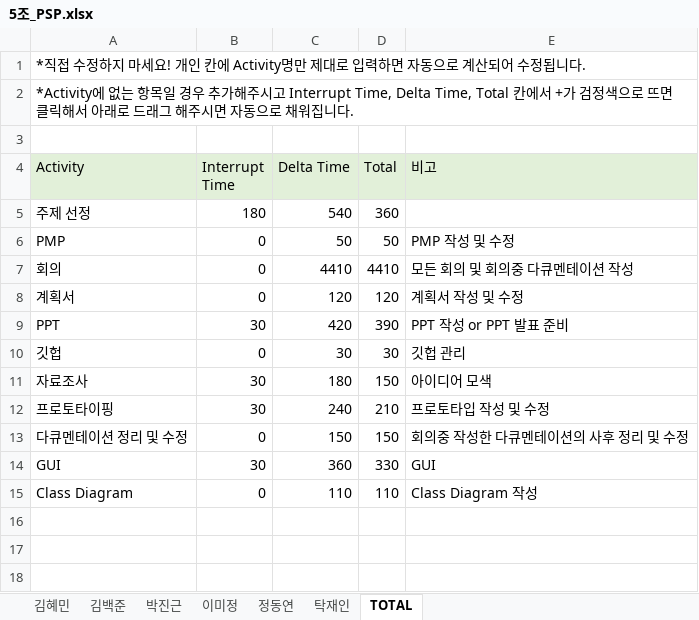
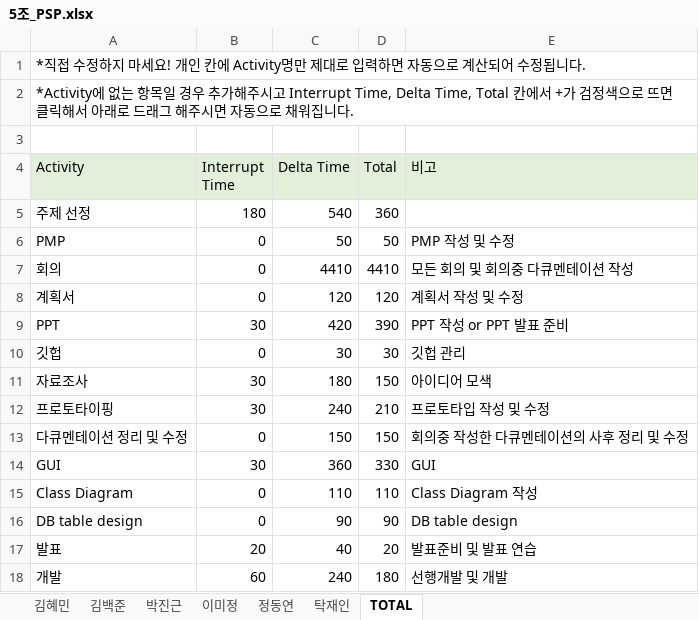
Before and after one commit to majung2/pumasi, an Excel workbook: 5조_PSP.xlsx, sheet TOTAL, drawn as a sheet; values as stored, in another font and other column widths than the file's, no borders; the diff names each change by its address in the sheet, - before the commit and + after, or states it on an @@ line.

```diff
--- a/5조_PSP.xlsx (sheet TOTAL)
+++ b/5조_PSP.xlsx (sheet TOTAL)
+row 16: DB table design | 0 | 90 | 90 | DB table design
+row 17: 발표 | 20 | 40 | 20 | 발표준비 및 발표 연습
+row 18: 개발 | 60 | 240 | 180 | 선행개발 및 개발
```
Also changed, not shown: sheet 이미정.
